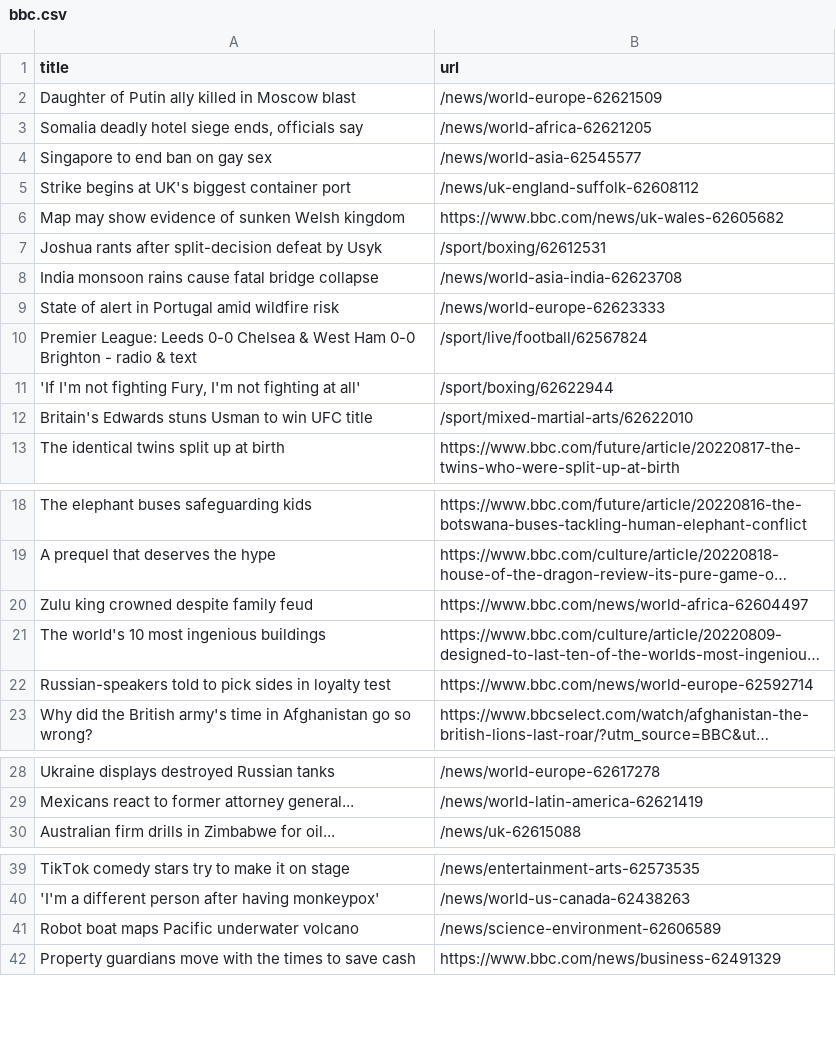
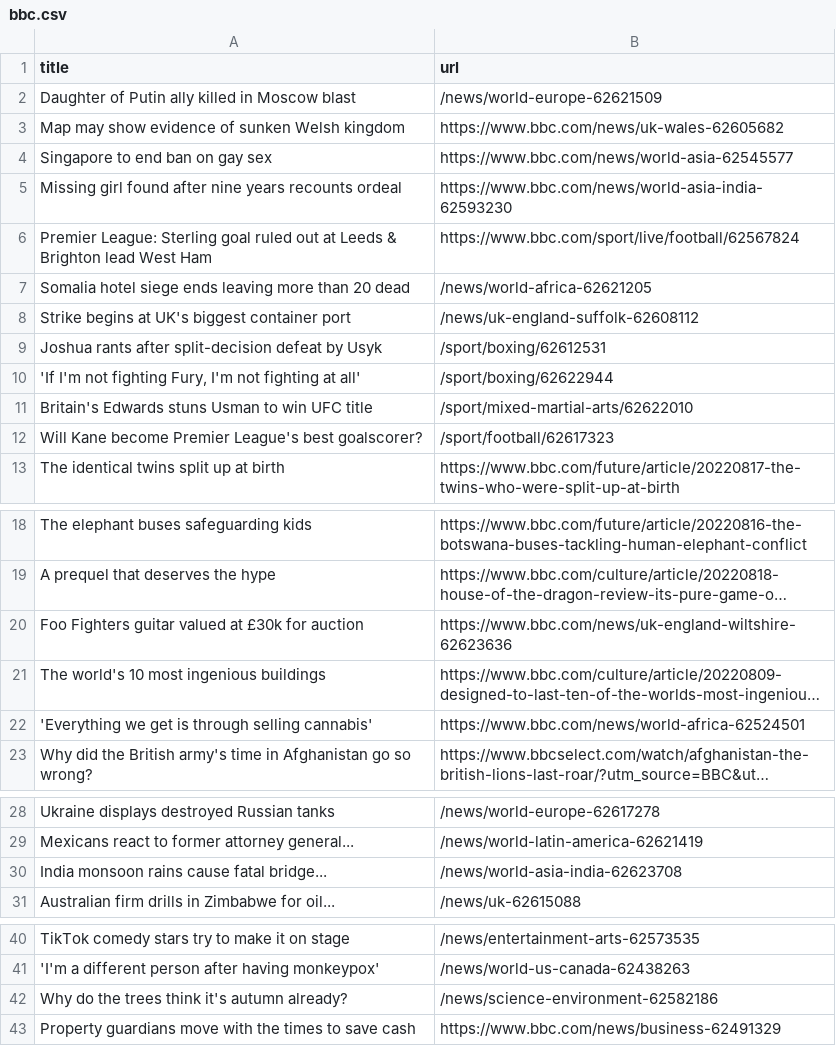
Before and after one commit to amanda-chn/automatic-scraper-bbc, a CSV file: bbc.csv, drawn as a sheet; only a part is shown, gaps mark what is left out; long unchanged cells end in …; removed rows and columns are numbered as before the commit, all else as after; the diff names each change by its address in the sheet, - before the commit and + after, or states it on an @@ line.

```diff
--- a/bbc.csv
+++ b/bbc.csv
-row 3: Somalia deadly hotel siege ends, officials say | /news/world-africa-62621205
@@ row 6 moved to row 3: Map may show evidence of sunken Welsh ki… @@
-B4 (url): /news/world-asia-62545577
+B4 (url): https://www.bbc.com/news/world-asia-62545577
+row 5: Missing girl found after nine years recounts ordeal | https://www.bbc.com/news/world-asia-india-62593230
+row 6: Premier League: Sterling goal ruled out at Leeds & Brighton lead West Ham | https://www.bbc.com/sport/live/football/62567824
+row 7: Somalia hotel siege ends leaving more than 20 dead | /news/world-africa-62621205
-row 8: India monsoon rains cause fatal bridge collapse | /news/world-asia-india-62623708
-row 9: State of alert in Portugal amid wildfire risk | /news/world-europe-62623333
-row 10: Premier League: Leeds 0-0 Chelsea & West Ham 0-0 Brighton - radio & text | /sport/live/football/62567824
+row 12: Will Kane become Premier League's best goalscorer? | /sport/football/62617323
-row 20: Zulu king crowned despite family feud | https://www.bbc.com/news/world-africa-62604497
+row 20: Foo Fighters guitar valued at £30k for auction | https://www.bbc.com/news/uk-england-wiltshire-62623636
-row 22: Russian-speakers told to pick sides in loyalty test | https://www.bbc.com/news/world-europe-62592714
+row 22: 'Everything we get is through selling cannabis' | https://www.bbc.com/news/world-africa-62524501
+row 30: India monsoon rains cause fatal bridge... | /news/world-asia-india-62623708
-row 41: Robot boat maps Pacific underwater volcano | /news/science-environment-62606589
+row 42: Why do the trees think it's autumn already? | /news/science-environment-62582186
```
